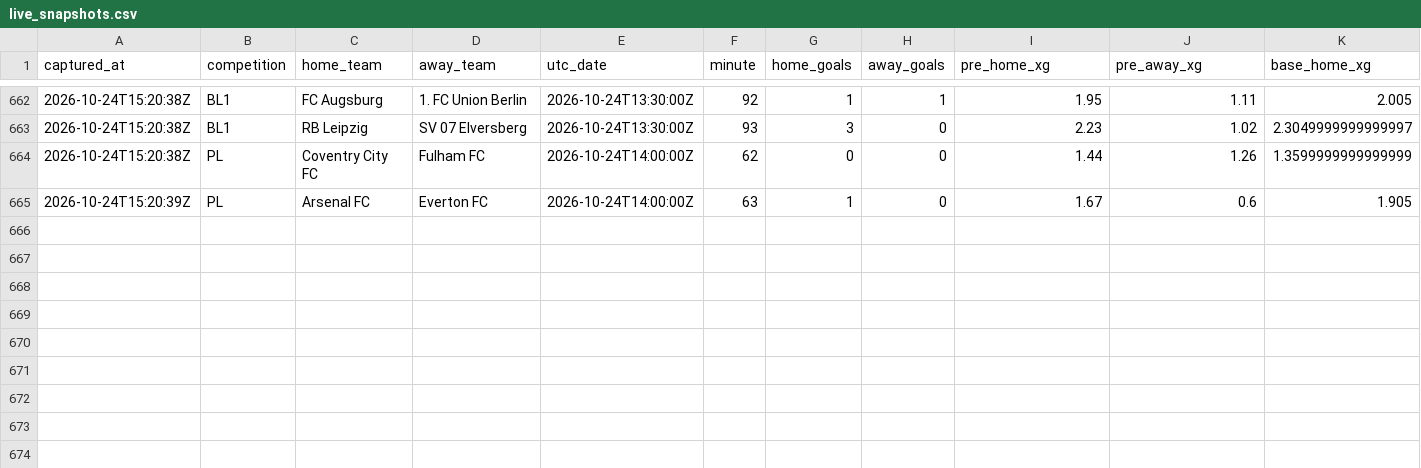
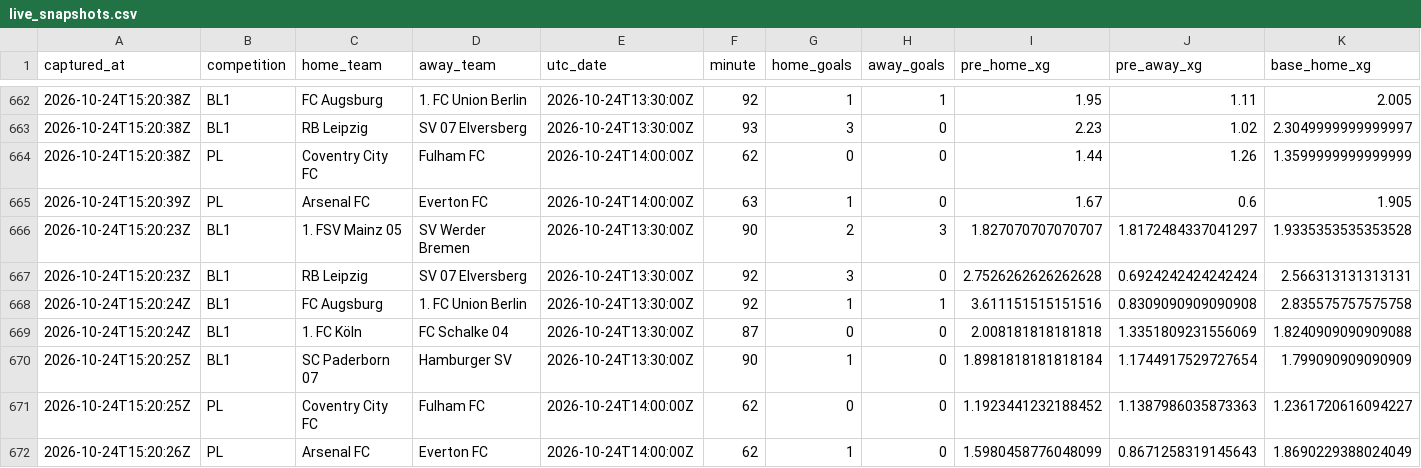
Before and after one commit to ecastc2607-cmd/football_prediction, a CSV file: data/tracking/live_snapshots.csv, drawn as a sheet; only a part is shown, gaps mark what is left out; rows hold the shown columns only; the diff names each change by its address in the sheet, - before the commit and + after, or states it on an @@ line.

```diff
--- a/data/tracking/live_snapshots.csv
+++ b/data/tracking/live_snapshots.csv
+row 666: 2026-10-24T15:20:23Z | BL1 | 1. FSV Mainz 05 | SV Werder Bremen | 2026-10-24T13:30:00Z | 90 | 2 | 3 | 1.827070707070707 | 1.8172484337041297 | 1.9335353535353528
+row 667: 2026-10-24T15:20:23Z | BL1 | RB Leipzig | SV 07 Elversberg | 2026-10-24T13:30:00Z | 92 | 3 | 0 | 2.7526262626262628 | 0.6924242424242424 | 2.566313131313131
+row 668: 2026-10-24T15:20:24Z | BL1 | FC Augsburg | 1. FC Union Berlin | 2026-10-24T13:30:00Z | 92 | 1 | 1 | 3.611151515151516 | 0.8309090909090908 | 2.835575757575758
+row 669: 2026-10-24T15:20:24Z | BL1 | 1. FC Köln | FC Schalke 04 | 2026-10-24T13:30:00Z | 87 | 0 | 0 | 2.008181818181818 | 1.3351809231556069 | 1.8240909090909088
+row 670: 2026-10-24T15:20:25Z | BL1 | SC Paderborn 07 | Hamburger SV | 2026-10-24T13:30:00Z | 90 | 1 | 0 | 1.8981818181818184 | 1.1744917529727654 | 1.799090909090909
+row 671: 2026-10-24T15:20:25Z | PL | Coventry City FC | Fulham FC | 2026-10-24T14:00:00Z | 62 | 0 | 0 | 1.1923441232188452 | 1.1387986035873363 | 1.2361720616094227
+row 672: 2026-10-24T15:20:26Z | PL | Arsenal FC | Everton FC | 2026-10-24T14:00:00Z | 62 | 1 | 0 | 1.5980458776048099 | 0.8671258319145643 | 1.8690229388024049
```
Also changed, not shown: data/tracking/live_odds_snapshots.csv, 2 other files.
